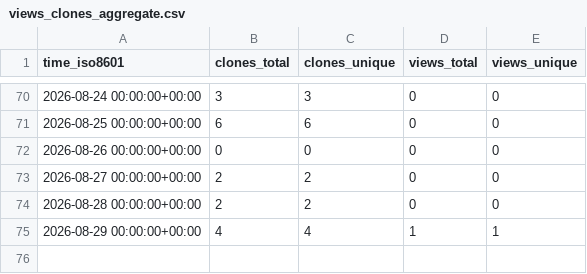
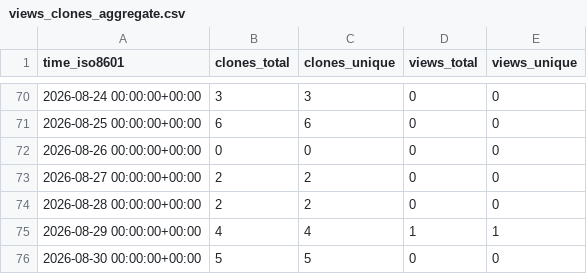
Before and after one commit to Smidle/spotlight-intro, a CSV file: Smidle/spotlight-intro/ghrs-data/views_clones_aggregate.csv, drawn as a sheet; only a part is shown, gaps mark what is left out; the diff names each change by its address in the sheet, - before the commit and + after, or states it on an @@ line.

```diff
--- a/Smidle/spotlight-intro/ghrs-data/views_clones_aggregate.csv
+++ b/Smidle/spotlight-intro/ghrs-data/views_clones_aggregate.csv
+row 76: 2026-08-30 00:00:00+00:00 | 5 | 5 | 0 | 0
```
Also changed, not shown: 1 other file.
